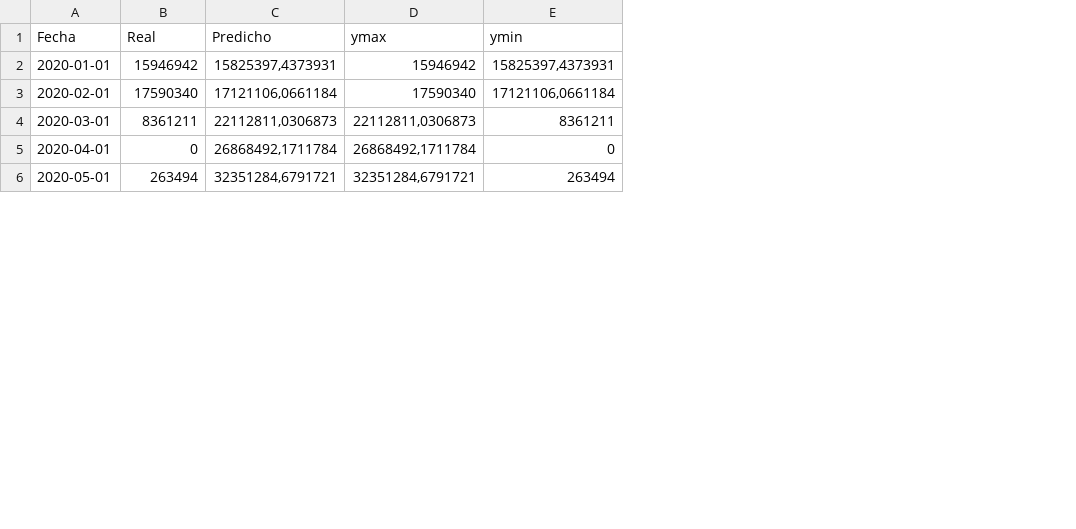
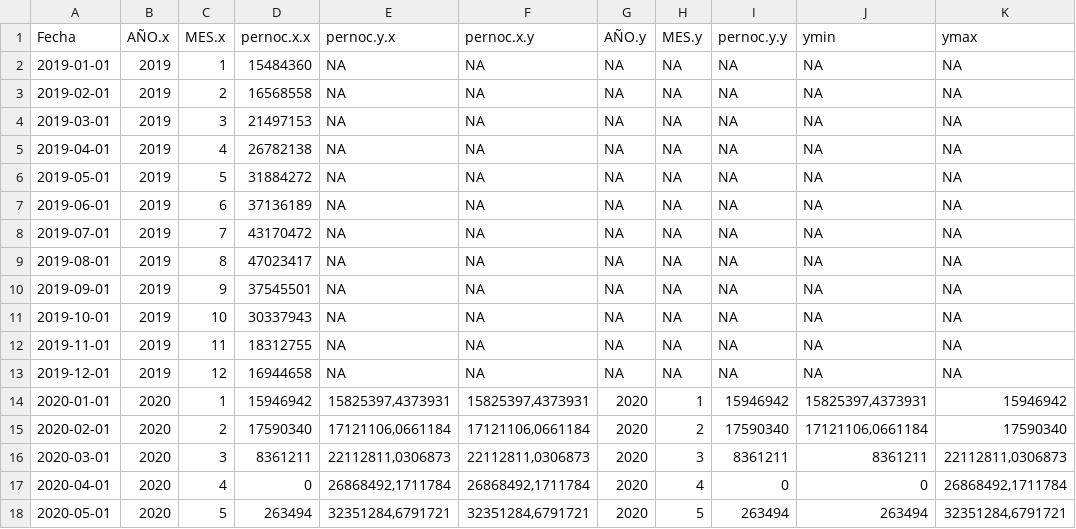
Before and after one commit to andreucs/vis-proy, a CSV file: data/arima_data.csv, drawn as a sheet; only a part is shown; addresses are those after the commit; the diff names each change by its address in the sheet, - before the commit and + after, or states it on an @@ line.

Commit message:
update arima data

```diff
--- a/data/arima_data.csv
+++ b/data/arima_data.csv
+column B (AÑO.x), rows 14-18: all 2020
+column C (MES.x), rows 14-18: 1 | 2 | 3 | 4 | 5
+column G (AÑO.y), rows 14-18: all 2020
+column H (MES.y), rows 14-18: 1 | 2 | 3 | 4 | 5
+column I (pernoc.y.y), rows 14-18: 15946942 | 17590340 | 8361211 | 0 | 263494
+column K (ymax), rows 14-18: 15946942 | 17590340 | 22112811,0306873 | 26868492,1711784 | 32351284,6791721
-D1: Real
+D1: pernoc.x.x
-E1: Predicho
+E1: pernoc.y.x
-F1: ymax
+F1: pernoc.x.y
+row 2: 2019-01-01 | 2019 | 1 | 15484360 | NA | NA | NA | NA | NA | NA | NA
+row 3: 2019-02-01 | 2019 | 2 | 16568558 | NA | NA | NA | NA | NA | NA | NA
+row 4: 2019-03-01 | 2019 | 3 | 21497153 | NA | NA | NA | NA | NA | NA | NA
+row 5: 2019-04-01 | 2019 | 4 | 26782138 | NA | NA | NA | NA | NA | NA | NA
+row 6: 2019-05-01 | 2019 | 5 | 31884272 | NA | NA | NA | NA | NA | NA | NA
+row 7: 2019-06-01 | 2019 | 6 | 37136189 | NA | NA | NA | NA | NA | NA | NA
+row 8: 2019-07-01 | 2019 | 7 | 43170472 | NA | NA | NA | NA | NA | NA | NA
+row 9: 2019-08-01 | 2019 | 8 | 47023417 | NA | NA | NA | NA | NA | NA | NA
+row 10: 2019-09-01 | 2019 | 9 | 37545501 | NA | NA | NA | NA | NA | NA | NA
+row 11: 2019-10-01 | 2019 | 10 | 30337943 | NA | NA | NA | NA | NA | NA | NA
+row 12: 2019-11-01 | 2019 | 11 | 18312755 | NA | NA | NA | NA | NA | NA | NA
+row 13: 2019-12-01 | 2019 | 12 | 16944658 | NA | NA | NA | NA | NA | NA | NA
-F14 (pernoc.x.y): 15946942
+F14 (pernoc.x.y): 15825397,4373931
-F15 (pernoc.x.y): 17590340
+F15 (pernoc.x.y): 17121106,0661184
```
Also changed, not shown: 1 other file.
